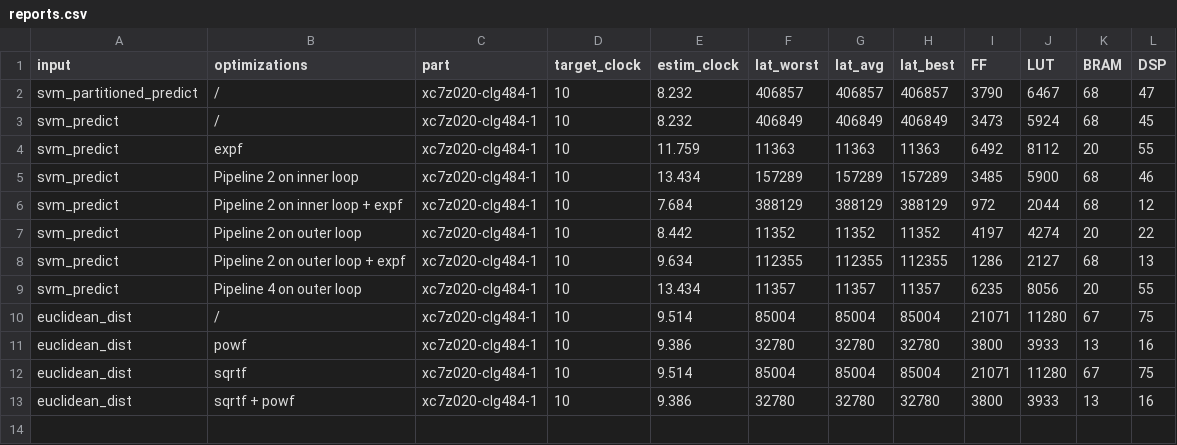
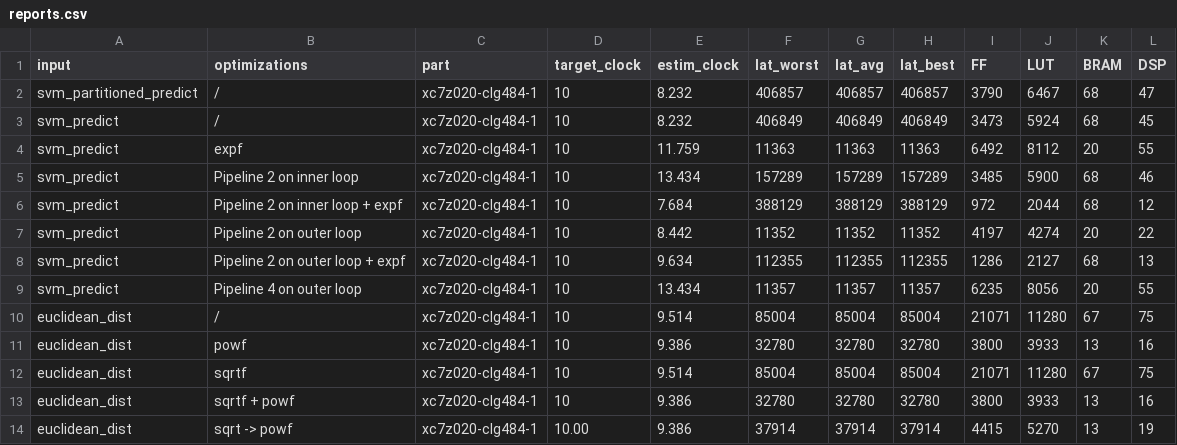
Before and after one commit to tiagolascasas/HLS-Projects, a CSV file: vivado_hls_examples/reports.csv, drawn as a sheet; the diff names each change by its address in the sheet, - before the commit and + after, or states it on an @@ line.

```diff
--- a/vivado_hls_examples/reports.csv
+++ b/vivado_hls_examples/reports.csv
+row 14: euclidean_dist | sqrt -> powf | xc7z020-clg484-1 | 10.00 | 9.386 | 37914 | 37914 | 37914 | 4415 | 5270 | 13 | 19
```
Also changed, not shown: 18 other files.
